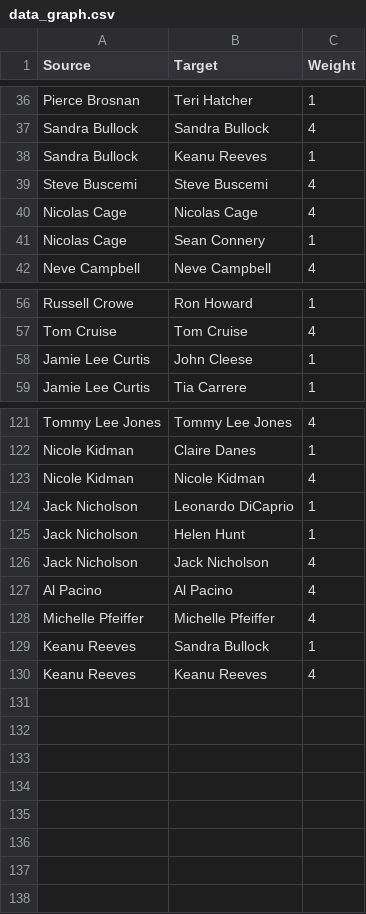
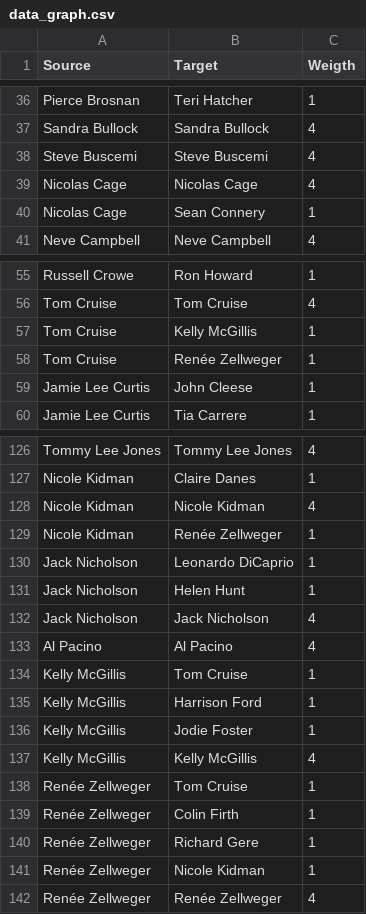
Before and after one commit to GustavoDinizMonteiro/actor-relation-graph, a CSV file: data_graph.csv, drawn as a sheet; only a part is shown, gaps mark what is left out; the diff covers the shown part only.

Commit message:
Update dataset.

```diff
--- a/data_graph.csv
+++ b/data_graph.csv
@@ -1 +1 @@
-Source,Target,Weight
+Source,Target,Weigth
@@ -37,3 +37,2 @@ Pierce Brosnan,Teri Hatcher,1
 Sandra Bullock,Sandra Bullock,4
-Sandra Bullock,Keanu Reeves,1
 Steve Buscemi,Steve Buscemi,4
@@ -57,2 +56,4 @@ Russell Crowe,Ron Howard,1
 Tom Cruise,Tom Cruise,4
+Tom Cruise,Kelly McGillis,1
+Tom Cruise,Renée Zellweger,1
 Jamie Lee Curtis,John Cleese,1
@@ -123,2 +128,3 @@ Nicole Kidman,Claire Danes,1
 Nicole Kidman,Nicole Kidman,4
+Nicole Kidman,Renée Zellweger,1
 Jack Nicholson,Leonardo DiCaprio,1
@@ -127,4 +133,10 @@ Jack Nicholson,Jack Nicholson,4
 Al Pacino,Al Pacino,4
-Michelle Pfeiffer,Michelle Pfeiffer,4
-Keanu Reeves,Sandra Bullock,1
-Keanu Reeves,Keanu Reeves,4
+Kelly McGillis,Tom Cruise,1
+Kelly McGillis,Harrison Ford,1
+Kelly McGillis,Jodie Foster,1
+Kelly McGillis,Kelly McGillis,4
+Renée Zellweger,Tom Cruise,1
+Renée Zellweger,Colin Firth,1
+Renée Zellweger,Richard Gere,1
+Renée Zellweger,Nicole Kidman,1
+Renée Zellweger,Renée Zellweger,4
```
Also changed, not shown: 4 added rows elsewhere in this file, 1 other file.
